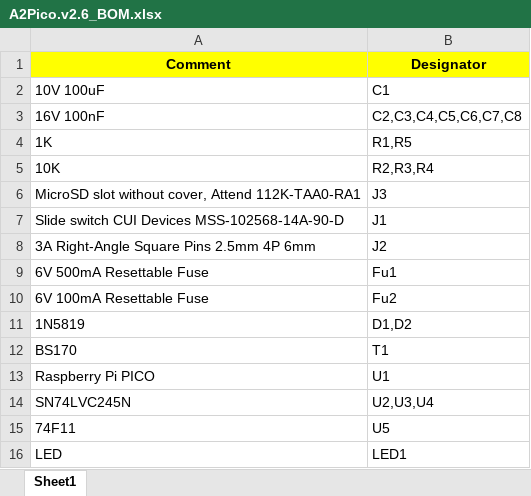
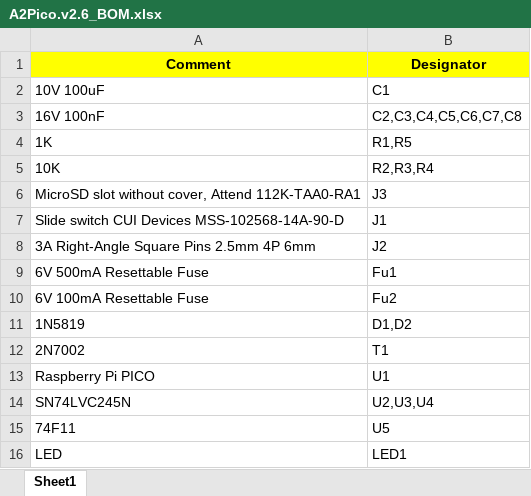
Before and after one commit to rallepalaveev/a2pico, an Excel workbook: A2Pico.v2.6/A2Pico.v2.6_BOM.xlsx, sheet Sheet1, drawn as a sheet; values as stored, in another font and other column widths than the file's, no borders; the diff names each change by its address in the sheet, - before the commit and + after, or states it on an @@ line.

```diff
--- a/A2Pico.v2.6/A2Pico.v2.6_BOM.xlsx (sheet Sheet1)
+++ b/A2Pico.v2.6/A2Pico.v2.6_BOM.xlsx (sheet Sheet1)
-A12 (Comment): BS170
+A12 (Comment): 2N7002
```
Also changed, not shown: 5 other files.
